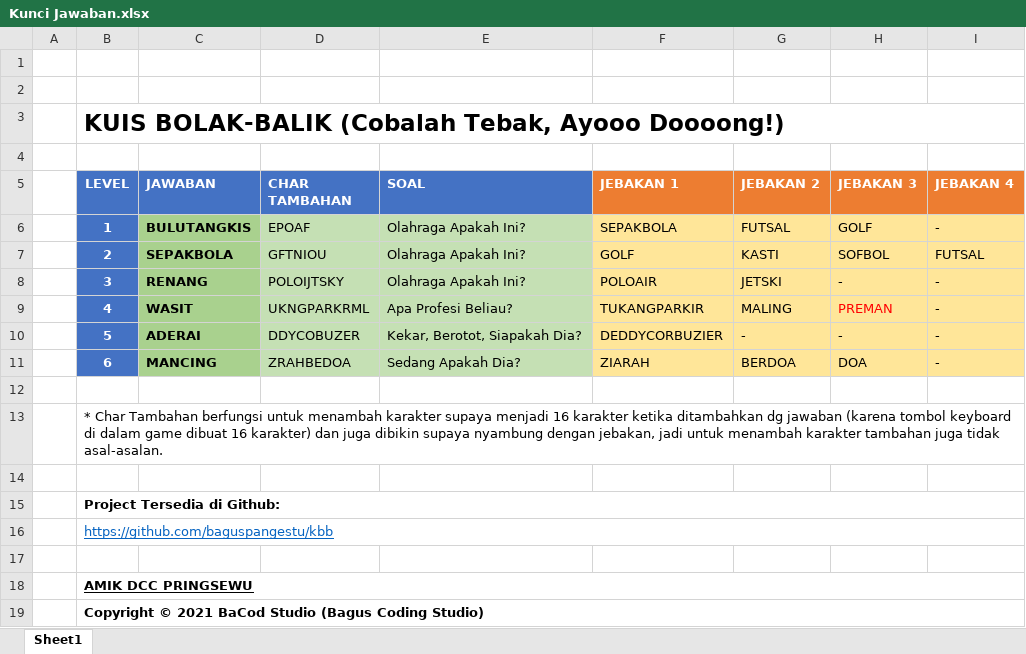
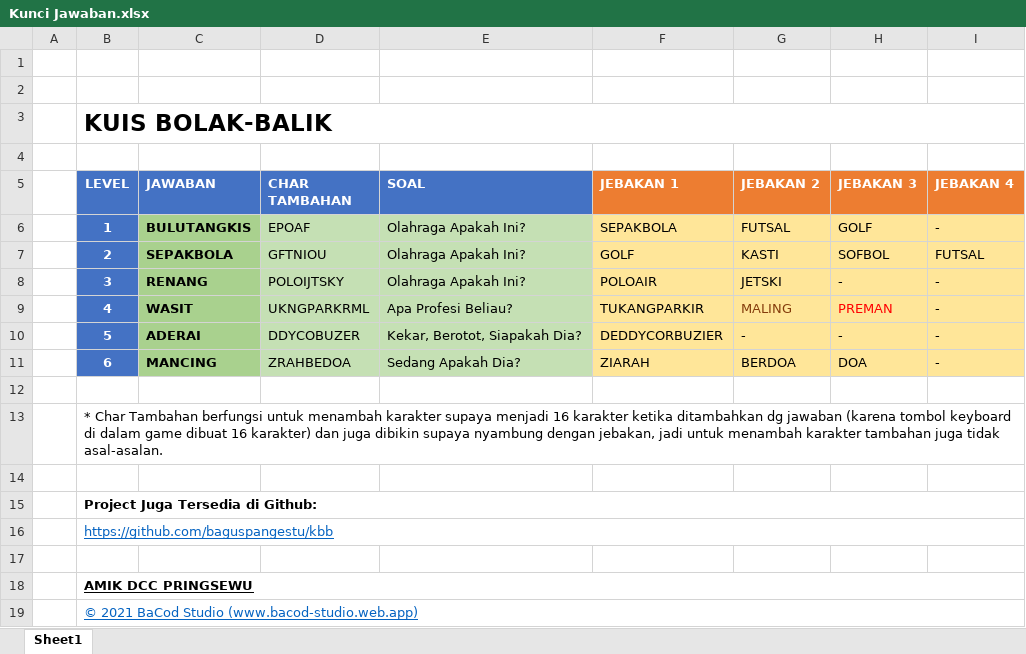
Before and after one commit to baguspangestu/kbb, an Excel workbook: Kunci Jawaban.xlsx, sheet Sheet1, drawn as a sheet; values as stored, in another font and other column widths than the file's, no borders; the diff names each change by its address in the sheet, - before the commit and + after, or states it on an @@ line.

```diff
--- a/Kunci Jawaban.xlsx (sheet Sheet1)
+++ b/Kunci Jawaban.xlsx (sheet Sheet1)
-B3 (LEVEL): KUIS BOLAK-BALIK (Cobalah Tebak, Ayooo Doooong!)
+B3 (LEVEL): KUIS BOLAK-BALIK
-G9 text colour: black
+G9 text colour: #843C0B
-B15 (LEVEL): Project Tersedia di Github:
+B15 (LEVEL): Project Juga Tersedia di Github:
-B19 (LEVEL): Copyright © 2021 BaCod Studio (Bagus Coding Studio)
+B19 (LEVEL): © 2021 BaCod Studio (www.bacod-studio.web.app)
@@ B19 bold: on → off, underline: off → on, text colour: black → #0563C1 @@
```
Also changed, not shown: 4 other files.
